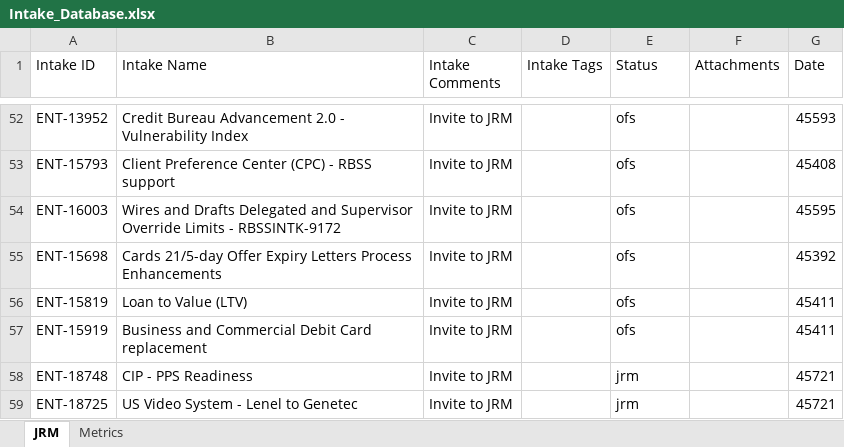
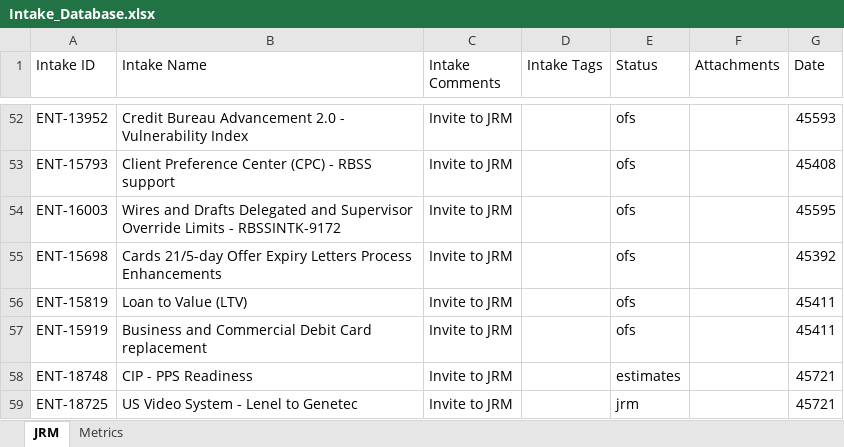
Before and after one commit to Parthiv18/intake, an Excel workbook: Intake_Database.xlsx, sheet JRM, drawn as a sheet; only a part is shown, gaps mark what is left out; values as stored, in another font and other column widths than the file's, no borders; the diff names each change by its address in the sheet, - before the commit and + after, or states it on an @@ line.

Commit message:
Update card ENT-18748 status to estimates

```diff
--- a/Intake_Database.xlsx (sheet JRM)
+++ b/Intake_Database.xlsx (sheet JRM)
-E58 (Status): jrm
+E58 (Status): estimates
```
